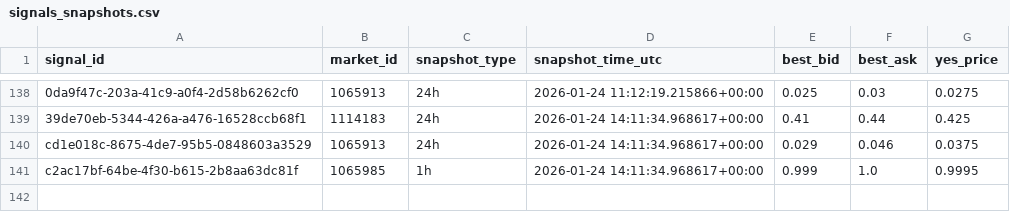
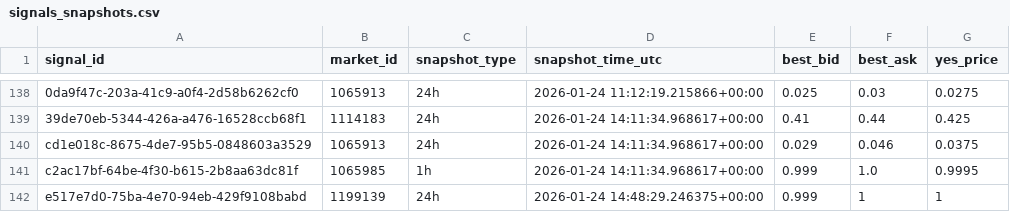
Before and after one commit to arshak-avagyan/fetch_data_test_repo, a CSV file: data/signals_snapshots.csv, drawn as a sheet; only a part is shown, gaps mark what is left out; the diff names each change by its address in the sheet, - before the commit and + after, or states it on an @@ line.

Commit message:
Workflow Run
Files changed:
M	data/market_change.csv
M	data/polymarket_flat_markets_t0.csv
M	data/polymarket_flat_markets_t1.csv
M	data/signals.csv
M	data/signals_merged.csv
M	data/signals_snapshots.csv

```diff
--- a/data/signals_snapshots.csv
+++ b/data/signals_snapshots.csv
+row 142: e517e7d0-75ba-4e70-94eb-429f9108babd | 1199139 | 24h | 2026-01-24 14:48:29.246375+00:00 | 0.999 | 1 | 1
```
Also changed, not shown: data/signals.csv, data/signals_merged.csv, 2 other files.
